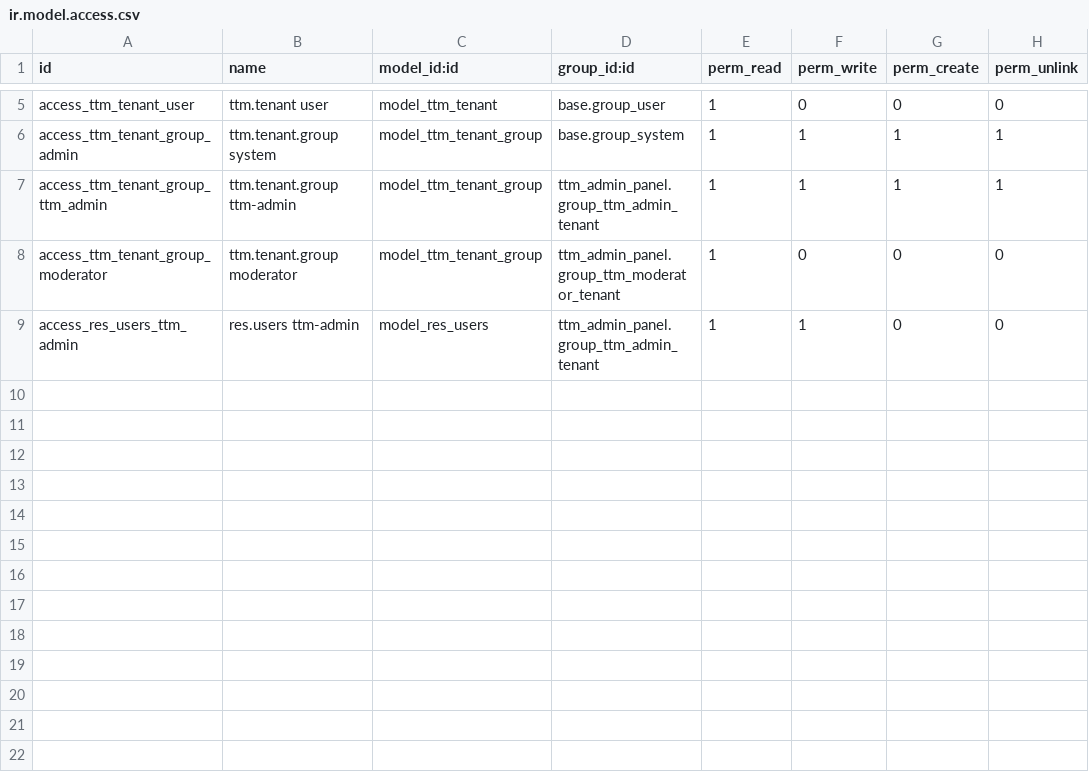
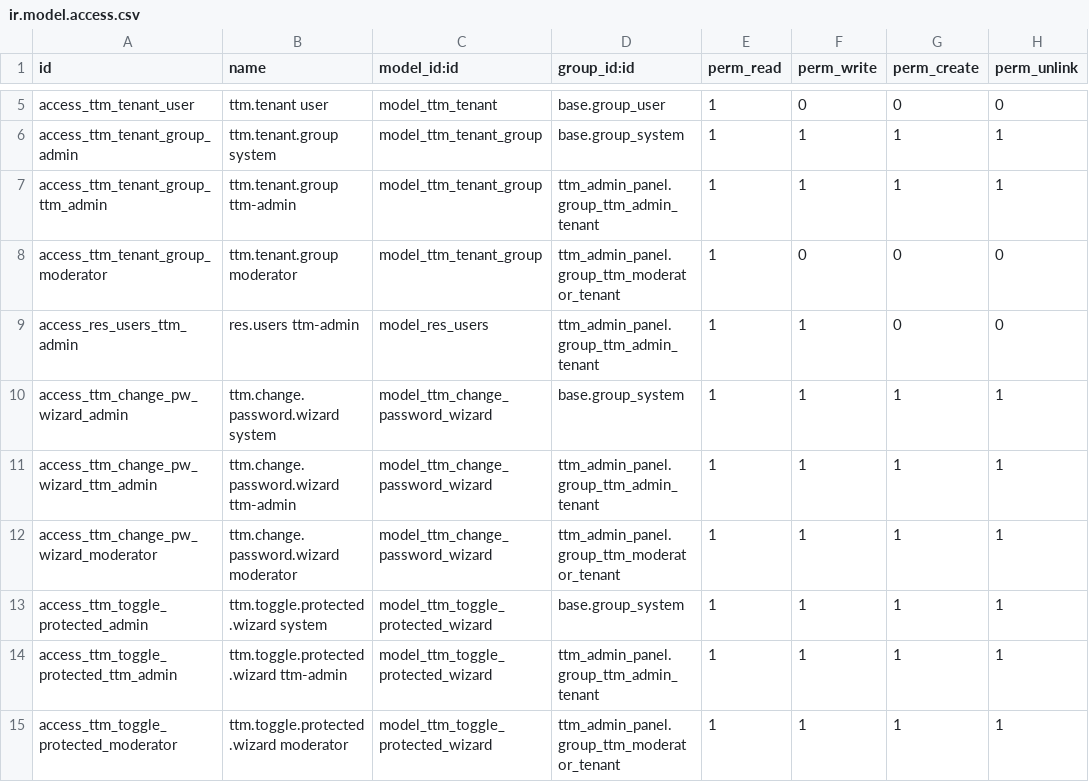
Before and after one commit to teguhteja/bp-edu-odoo, a CSV file: addons/ttm_admin_panel/security/ir.model.access.csv, drawn as a sheet; only a part is shown, gaps mark what is left out; the diff names each change by its address in the sheet, - before the commit and + after, or states it on an @@ line.

```diff
--- a/addons/ttm_admin_panel/security/ir.model.access.csv
+++ b/addons/ttm_admin_panel/security/ir.model.access.csv
+row 10: access_ttm_change_pw_wizard_admin | ttm.change.password.wizard system | model_ttm_change_password_wizard | base.group_system | 1 | 1 | 1 | 1
+row 11: access_ttm_change_pw_wizard_ttm_admin | ttm.change.password.wizard ttm-admin | model_ttm_change_password_wizard | ttm_admin_panel.group_ttm_admin_tenant | 1 | 1 | 1 | 1
+row 12: access_ttm_change_pw_wizard_moderator | ttm.change.password.wizard moderator | model_ttm_change_password_wizard | ttm_admin_panel.group_ttm_moderator_tenant | 1 | 1 | 1 | 1
+row 13: access_ttm_toggle_protected_admin | ttm.toggle.protected.wizard system | model_ttm_toggle_protected_wizard | base.group_system | 1 | 1 | 1 | 1
+row 14: access_ttm_toggle_protected_ttm_admin | ttm.toggle.protected.wizard ttm-admin | model_ttm_toggle_protected_wizard | ttm_admin_panel.group_ttm_admin_tenant | 1 | 1 | 1 | 1
+row 15: access_ttm_toggle_protected_moderator | ttm.toggle.protected.wizard moderator | model_ttm_toggle_protected_wizard | ttm_admin_panel.group_ttm_moderator_tenant | 1 | 1 | 1 | 1
```
Also changed, not shown: 8 other files.
